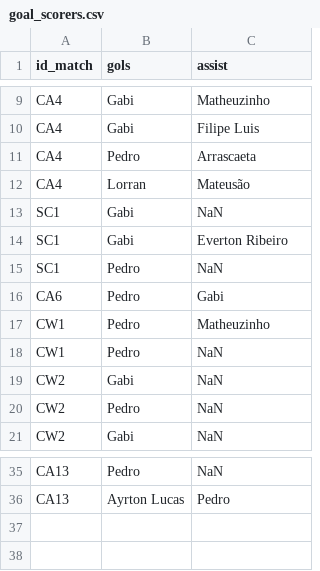
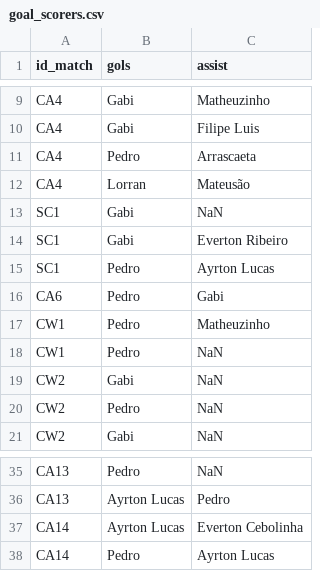
Before and after one commit to williamjouse/jogos-Flamengo-2023, a CSV file: goal_scorers.csv, drawn as a sheet; only a part is shown, gaps mark what is left out.

```diff
--- a/goal_scorers.csv
+++ b/goal_scorers.csv
@@ -14,3 +14,3 @@ SC1,Gabi,NaN
 SC1,Gabi,Everton Ribeiro
-SC1,Pedro,NaN
+SC1,Pedro,Ayrton Lucas
 CA6,Pedro,Gabi
@@ -36 +36,3 @@ CA13,Pedro,NaN
 CA13,Ayrton Lucas,Pedro
+CA14,Ayrton Lucas,Everton Cebolinha
+CA14,Pedro,Ayrton Lucas
```
Also changed, not shown: matches_FLA2023.csv, 1 other file.
